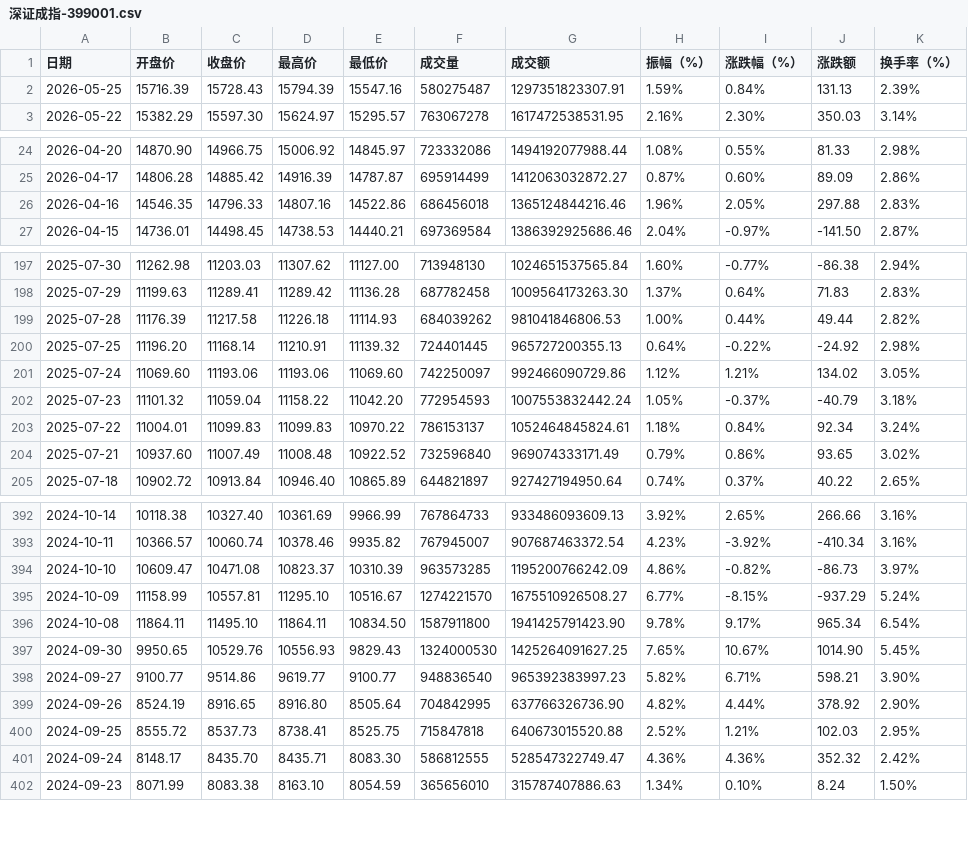
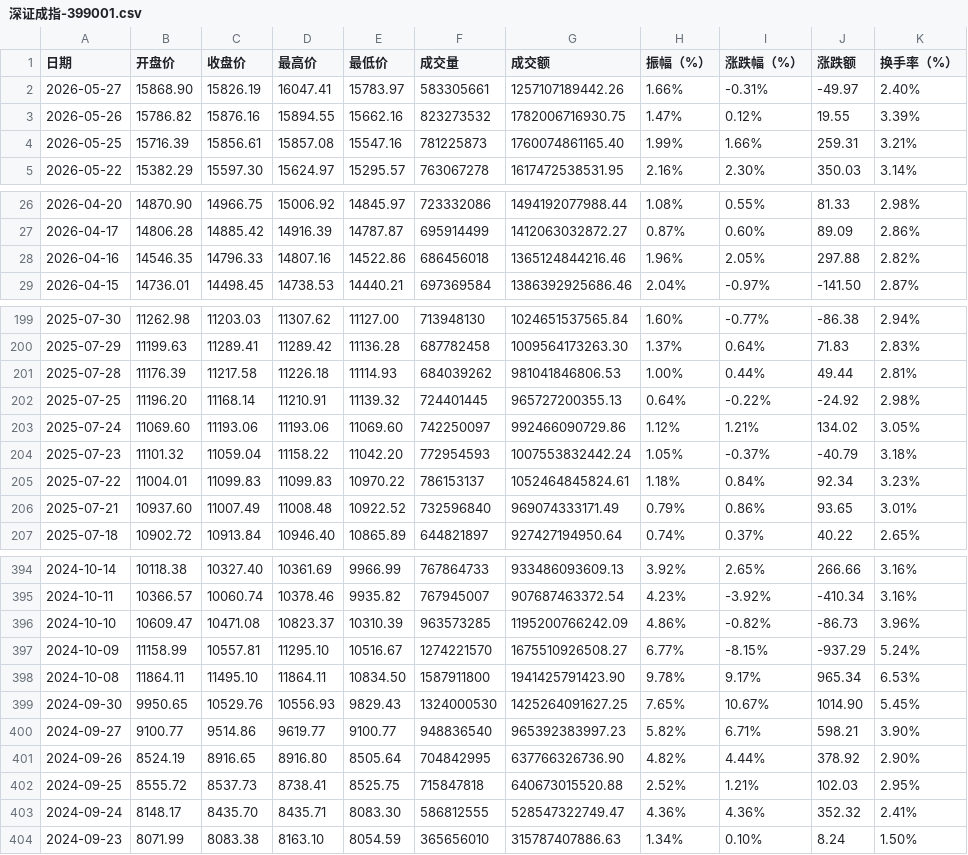
Before and after one commit to cmdSTARMO/market_repo, a CSV file: market_data/深证成指-399001.csv, drawn as a sheet; only a part is shown, gaps mark what is left out; the diff covers the shown part only.

```diff
--- a/market_data/深证成指-399001.csv
+++ b/market_data/深证成指-399001.csv
@@ -1,3 +1,5 @@
 日期,开盘价,收盘价,最高价,最低价,成交量,成交额,振幅（%）,涨跌幅（%）,涨跌额,换手率（%）
-2026-05-25,15716.39,15728.43,15794.39,15547.16,580275487,1297351823307.91,1.59%,0.84%,131.13,2.39%
+2026-05-27,15868.90,15826.19,16047.41,15783.97,583305661,1257107189442.26,1.66%,-0.31%,-49.97,2.40%
+2026-05-26,15786.82,15876.16,15894.55,15662.16,823273532,1782006716930.75,1.47%,0.12%,19.55,3.39%
+2026-05-25,15716.39,15856.61,15857.08,15547.16,781225873,1760074861165.40,1.99%,1.66%,259.31,3.21%
 2026-05-22,15382.29,15597.30,15624.97,15295.57,763067278,1617472538531.95,2.16%,2.30%,350.03,3.14%
@@ -25,3 +27,3 @@
 2026-04-17,14806.28,14885.42,14916.39,14787.87,695914499,1412063032872.27,0.87%,0.60%,89.09,2.86%
-2026-04-16,14546.35,14796.33,14807.16,14522.86,686456018,1365124844216.46,1.96%,2.05%,297.88,2.83%
+2026-04-16,14546.35,14796.33,14807.16,14522.86,686456018,1365124844216.46,1.96%,2.05%,297.88,2.82%
 2026-04-15,14736.01,14498.45,14738.53,14440.21,697369584,1386392925686.46,2.04%,-0.97%,-141.50,2.87%
@@ -198,3 +200,3 @@
 2025-07-29,11199.63,11289.41,11289.42,11136.28,687782458,1009564173263.30,1.37%,0.64%,71.83,2.83%
-2025-07-28,11176.39,11217.58,11226.18,11114.93,684039262,981041846806.53,1.00%,0.44%,49.44,2.82%
+2025-07-28,11176.39,11217.58,11226.18,11114.93,684039262,981041846806.53,1.00%,0.44%,49.44,2.81%
 2025-07-25,11196.20,11168.14,11210.91,11139.32,724401445,965727200355.13,0.64%,-0.22%,-24.92,2.98%
@@ -202,4 +204,4 @@
 2025-07-23,11101.32,11059.04,11158.22,11042.20,772954593,1007553832442.24,1.05%,-0.37%,-40.79,3.18%
-2025-07-22,11004.01,11099.83,11099.83,10970.22,786153137,1052464845824.61,1.18%,0.84%,92.34,3.24%
-2025-07-21,10937.60,11007.49,11008.48,10922.52,732596840,969074333171.49,0.79%,0.86%,93.65,3.02%
+2025-07-22,11004.01,11099.83,11099.83,10970.22,786153137,1052464845824.61,1.18%,0.84%,92.34,3.23%
+2025-07-21,10937.60,11007.49,11008.48,10922.52,732596840,969074333171.49,0.79%,0.86%,93.65,3.01%
 2025-07-18,10902.72,10913.84,10946.40,10865.89,644821897,927427194950.64,0.74%,0.37%,40.22,2.65%
@@ -393,5 +395,5 @@
 2024-10-11,10366.57,10060.74,10378.46,9935.82,767945007,907687463372.54,4.23%,-3.92%,-410.34,3.16%
-2024-10-10,10609.47,10471.08,10823.37,10310.39,963573285,1195200766242.09,4.86%,-0.82%,-86.73,3.97%
+2024-10-10,10609.47,10471.08,10823.37,10310.39,963573285,1195200766242.09,4.86%,-0.82%,-86.73,3.96%
 2024-10-09,11158.99,10557.81,11295.10,10516.67,1274221570,1675510926508.27,6.77%,-8.15%,-937.29,5.24%
-2024-10-08,11864.11,11495.10,11864.11,10834.50,1587911800,1941425791423.90,9.78%,9.17%,965.34,6.54%
+2024-10-08,11864.11,11495.10,11864.11,10834.50,1587911800,1941425791423.90,9.78%,9.17%,965.34,6.53%
 2024-09-30,9950.65,10529.76,10556.93,9829.43,1324000530,1425264091627.25,7.65%,10.67%,1014.90,5.45%
@@ -400,3 +402,3 @@
 2024-09-25,8555.72,8537.73,8738.41,8525.75,715847818,640673015520.88,2.52%,1.21%,102.03,2.95%
-2024-09-24,8148.17,8435.70,8435.71,8083.30,586812555,528547322749.47,4.36%,4.36%,352.32,2.42%
+2024-09-24,8148.17,8435.70,8435.71,8083.30,586812555,528547322749.47,4.36%,4.36%,352.32,2.41%
 2024-09-23,8071.99,8083.38,8163.10,8054.59,365656010,315787407886.63,1.34%,0.10%,8.24,1.50%
```
Also changed, not shown: 90 edited cells elsewhere in this file, market_data/上证指数-000001.csv, market_data/北证50-899050.csv, 2 other files.
